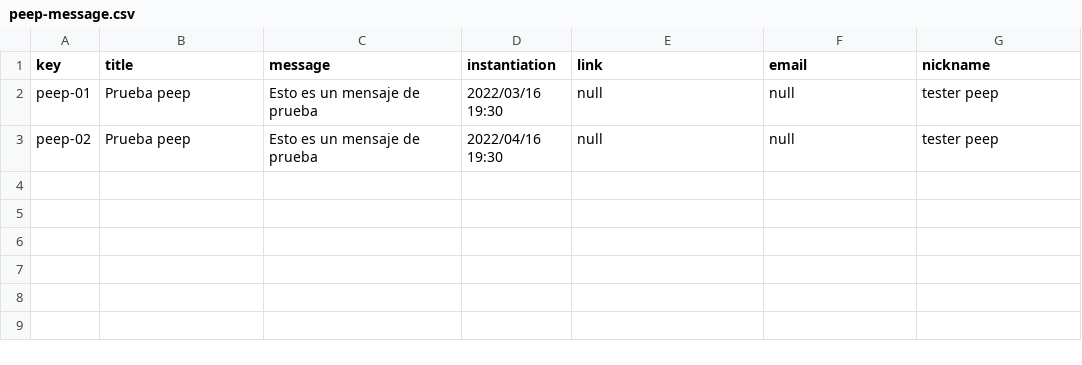
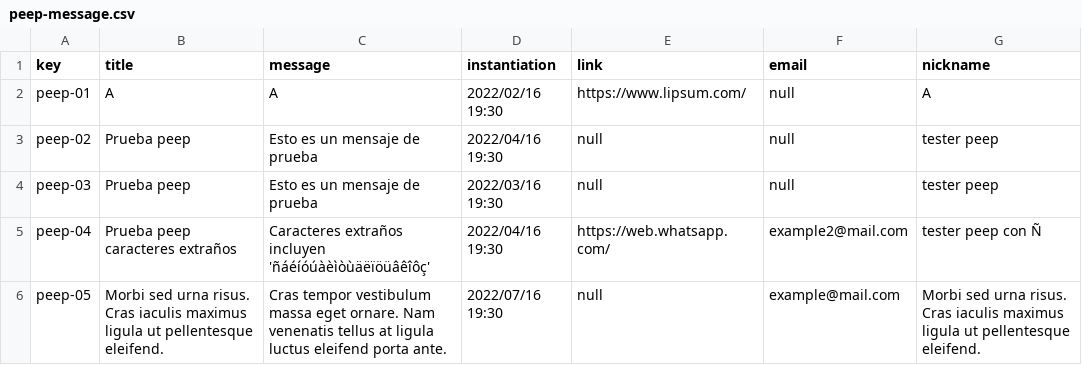
Before and after one commit to albert011/c1.03.14, a CSV file: src/main/webapp/WEB-INF/resources/sample-data/peep-message.csv, drawn as a sheet.

Commit message:
(csv): Add additional cases to csv
Added data to the following purposes:
	* Population sample on peeps
	* Negative test cases on testing peeps
	* Negative test cases on sessions and tutorials
	* Fix selenium threading problem when executing all tests

```diff
--- a/src/main/webapp/WEB-INF/resources/sample-data/peep-message.csv
+++ b/src/main/webapp/WEB-INF/resources/sample-data/peep-message.csv
@@ -1,3 +1,6 @@
 key,title,message,instantiation,link,email,nickname
-peep-01,Prueba peep,Esto es un mensaje de prueba,2022/03/16 19:30,null,null,tester peep
+peep-01,A,A,2022/02/16 19:30,https://www.lipsum.com/,null,A
 peep-02,Prueba peep,Esto es un mensaje de prueba,2022/04/16 19:30,null,null,tester peep
+peep-03,Prueba peep,Esto es un mensaje de prueba,2022/03/16 19:30,null,null,tester peep
+peep-04,Prueba peep caracteres extraños,Caracteres extraños incluyen 'ñáéíóúàèìòùäëïöüâêîôç',2022/04/16 19:30,https://web.whatsapp.com/,example2@mail.com,tester peep con Ñ
+peep-05,Morbi sed urna risus. Cras iaculis maximus ligula ut pellentesque eleifend.,Cras tempor vestibulum massa eget ornare. Nam venenatis tellus at ligula luctus eleifend porta ante.,2022/07/16 19:30,null,example@mail.com,Morbi sed urna risus. Cras iaculis maximus ligula ut pellentesque eleifend.
```
Also changed, not shown: 10 other files.
